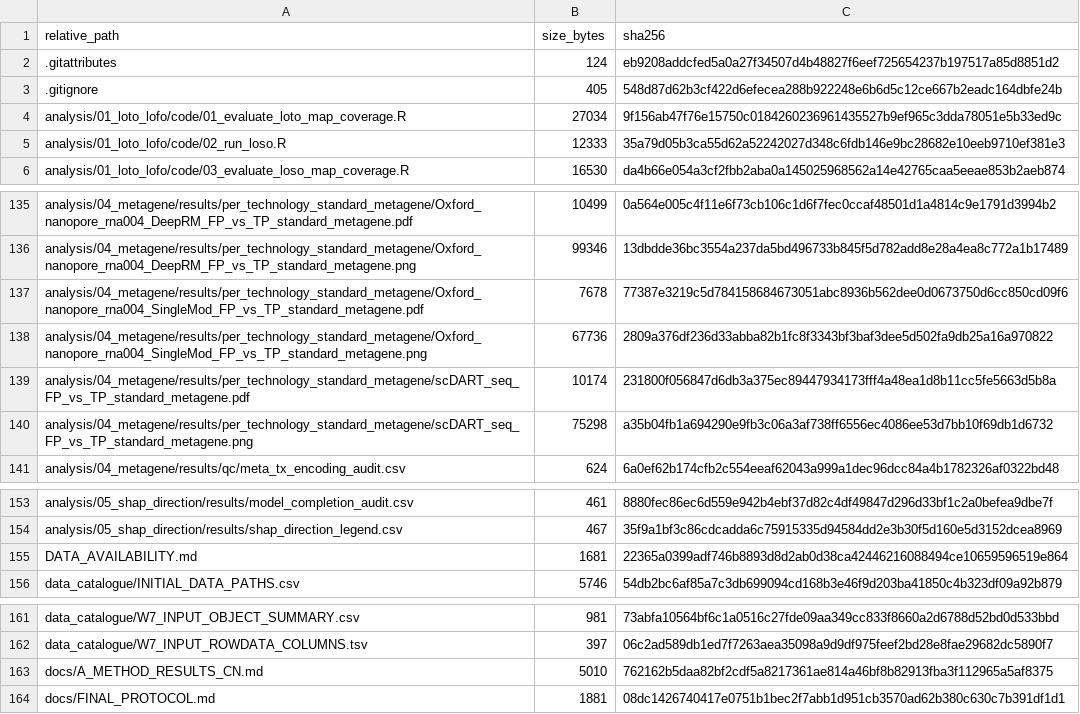
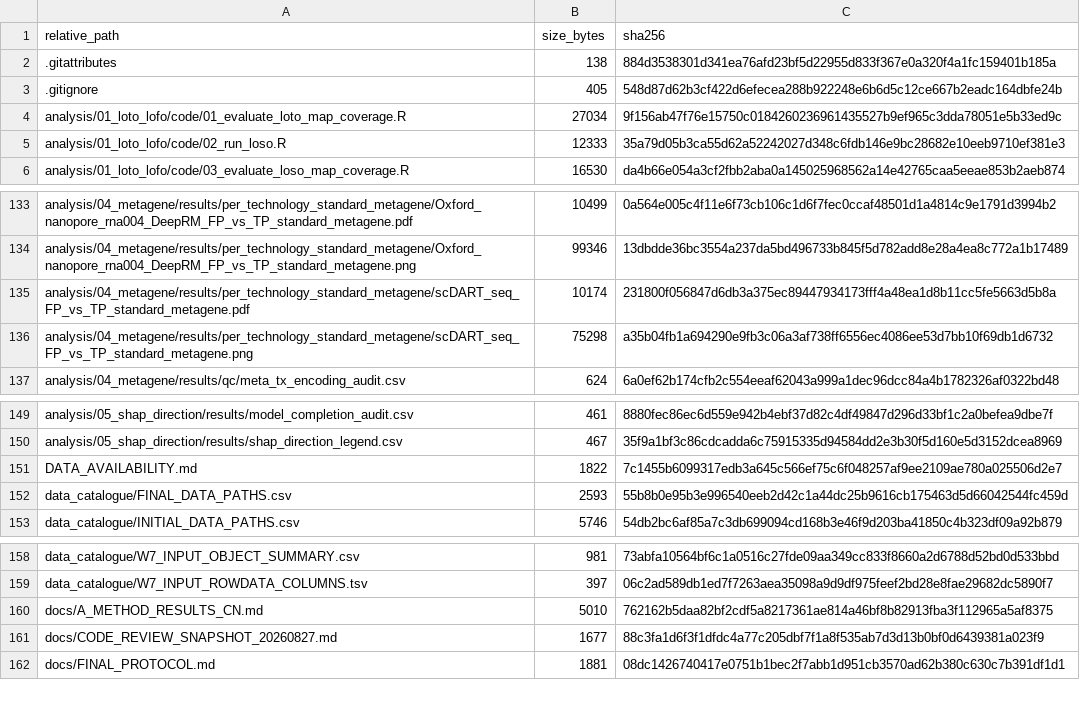
Before and after one commit to Ci-yo/SURF-2026-ConquerNet-Benchmarking, a TSV file: MANIFEST_SHA256.tsv, drawn as a sheet; only a part is shown, gaps mark what is left out; the diff covers the shown part only.

```diff
--- a/MANIFEST_SHA256.tsv
+++ b/MANIFEST_SHA256.tsv
@@ -1,3 +1,3 @@
 relative_path	size_bytes	sha256
-.gitattributes	124	eb9208addcfed5a0a27f34507d4b48827f6eef725654237b197517a85d8851d2
+.gitattributes	138	884d3538301d341ea76afd23bf5d22955d833f367e0a320f4a1fc159401b185a
 .gitignore	405	548d87d62b3cf422d6efecea288b922248e6b6d5c12ce667b2eadc164dbfe24b
@@ -136,4 +134,2 @@ analysis/04_metagene/results/per_technology_standard_metagene/Oxford_nanopore_rn
 analysis/04_metagene/results/per_technology_standard_metagene/Oxford_nanopore_rna004_DeepRM_FP_vs_TP_standard_metagene.png	99346	13dbdde36bc3554a237da5bd496733b845f5d782add8e28a4ea8c772a1b17489
-analysis/04_metagene/results/per_technology_standard_metagene/Oxford_nanopore_rna004_SingleMod_FP_vs_TP_standard_metagene.pdf	7678	77387e3219c5d784158684673051abc8936b562dee0d0673750d6cc850cd09f6
-analysis/04_metagene/results/per_technology_standard_metagene/Oxford_nanopore_rna004_SingleMod_FP_vs_TP_standard_metagene.png	67736	2809a376df236d33abba82b1fc8f3343bf3baf3dee5d502fa9db25a16a970822
 analysis/04_metagene/results/per_technology_standard_metagene/scDART_seq_FP_vs_TP_standard_metagene.pdf	10174	231800f056847d6db3a375ec89447934173fff4a48ea1d8b11cc5fe5663d5b8a
@@ -154,3 +150,4 @@ analysis/05_shap_direction/results/model_completion_audit.csv	461	8880fec86ec6d5
 analysis/05_shap_direction/results/shap_direction_legend.csv	467	35f9a1bf3c86cdcadda6c75915335d94584dd2e3b30f5d160e5d3152dcea8969
-DATA_AVAILABILITY.md	1681	22365a0399adf746b8893d8d2ab0d38ca42446216088494ce10659596519e864
+DATA_AVAILABILITY.md	1822	7c1455b6099317edb3a645c566ef75c6f048257af9ee2109ae780a025506d2e7
+data_catalogue/FINAL_DATA_PATHS.csv	2593	55b8b0e95b3e996540eeb2d42c1a44dc25b9616cb175463d5d66042544fc459d
 data_catalogue/INITIAL_DATA_PATHS.csv	5746	54db2bc6af85a7c3db699094cd168b3e46f9d203ba41850c4b323df09a92b879
@@ -163,2 +160,3 @@ data_catalogue/W7_INPUT_ROWDATA_COLUMNS.tsv	397	06c2ad589db1ed7f7263aea35098a9d9
 docs/A_METHOD_RESULTS_CN.md	5010	762162b5daa82bf2cdf5a8217361ae814a46bf8b82913fba3f112965a5af8375
+docs/CODE_REVIEW_SNAPSHOT_20260827.md	1677	88c3fa1d6f3f1dfdc4a77c205dbf7f1a8f535ab7d3d13b0bf0d6439381a023f9
 docs/FINAL_PROTOCOL.md	1881	08dc1426740417e0751b1bec2f7abb1d951cb3570ad62b380c630c7b391df1d1
```
Also changed, not shown: 8 added rows, 7 removed rows and 17 edited cells elsewhere in this file, 26 other files.
